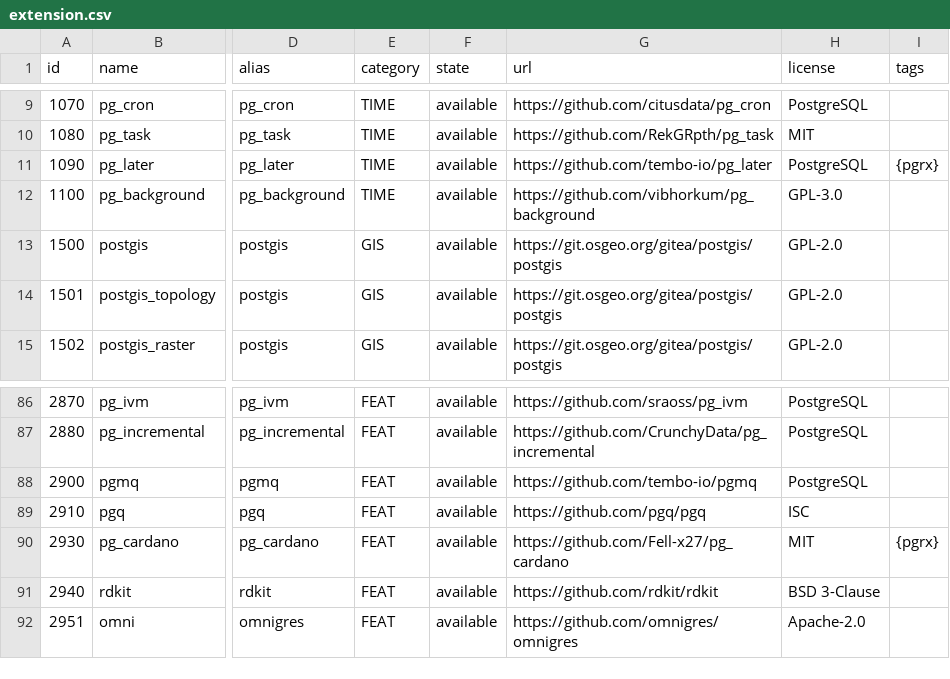
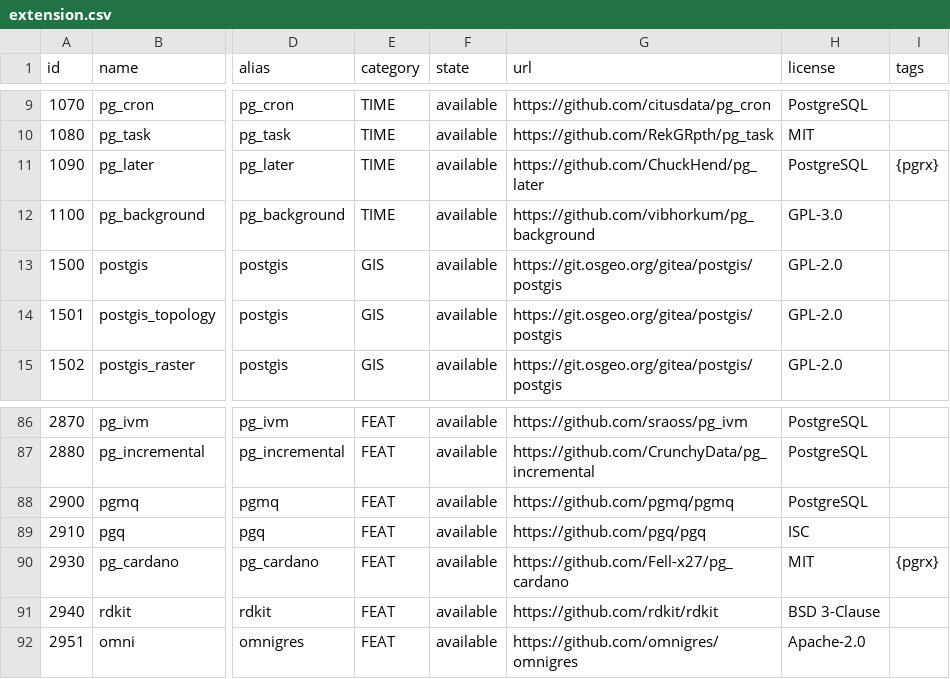
Before and after one commit to pgsty/extension, a CSV file: data/extension.csv, drawn as a sheet; only a part is shown, gaps mark what is left out; the diff names each change by its address in the sheet, - before the commit and + after, or states it on an @@ line.

Commit message:
change owner of pgmq pg_vectorize pg_later since tembo is gone

```diff
--- a/data/extension.csv
+++ b/data/extension.csv
-G11 (url): https://github.com/tembo-io/pg_later
+G11 (url): https://github.com/ChuckHend/pg_later
-G88 (url): https://github.com/tembo-io/pgmq
+G88 (url): https://github.com/pgmq/pgmq
```
Also changed, not shown: 6 other files.
